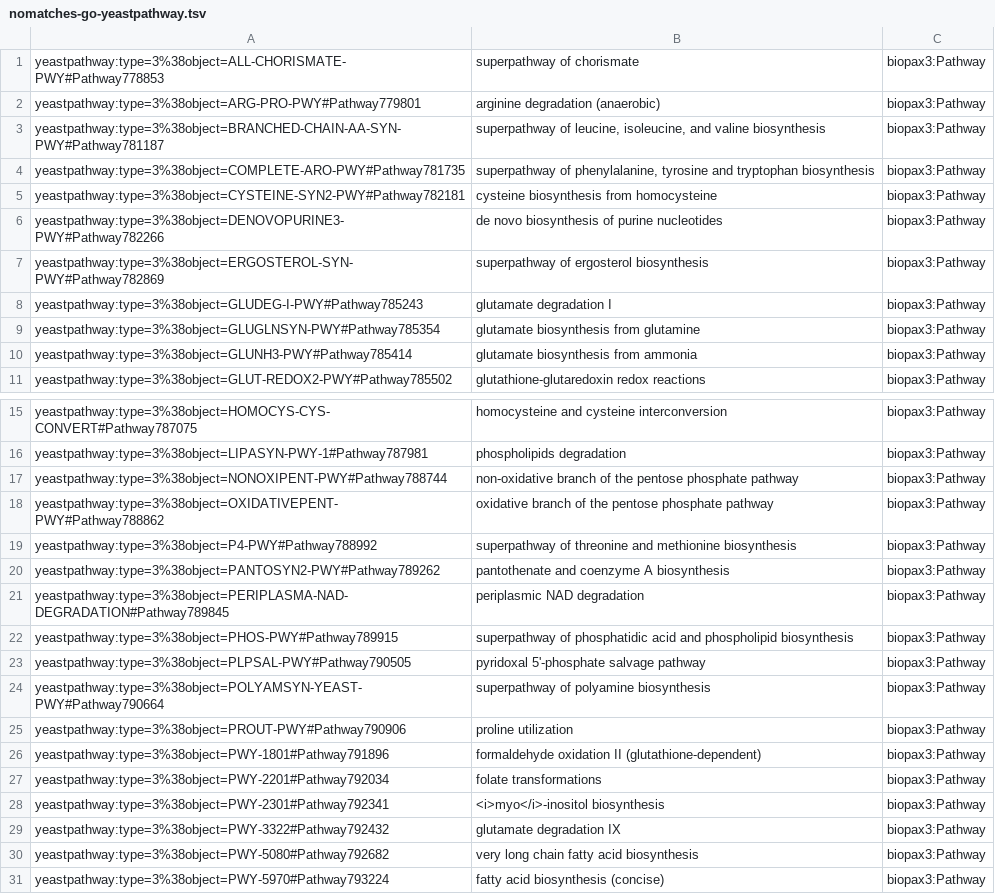
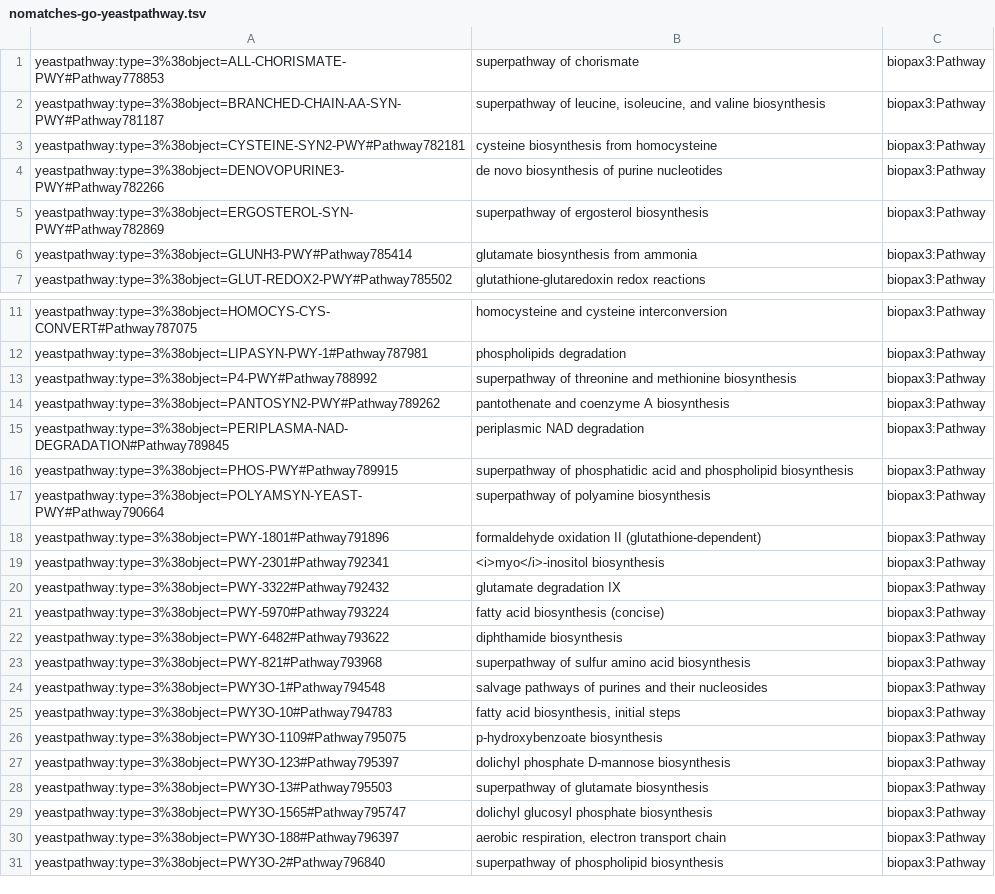
Before and after one commit to geneontology/go-mappings, a TSV file: target/nomatches-go-yeastpathway.tsv, drawn as a sheet; only a part is shown, gaps mark what is left out; the shorter side is filled out with more unchanged rows; the diff covers the shown part only; the diff names each change by its address in the sheet, - before the commit and + after, or states it on an @@ line.

```diff
--- a/target/nomatches-go-yeastpathway.tsv
+++ b/target/nomatches-go-yeastpathway.tsv
-row 2: yeastpathway:type=3%38object=ARG-PRO-PWY#Pathway779801 | arginine degradation (anaerobic) | biopax3:Pathway
-row 4: yeastpathway:type=3%38object=COMPLETE-ARO-PWY#Pathway781735 | superpathway of phenylalanine, tyrosine and tryptophan biosynthesis | biopax3:Pathway
-row 8: yeastpathway:type=3%38object=GLUDEG-I-PWY#Pathway785243 | glutamate degradation I | biopax3:Pathway
-row 9: yeastpathway:type=3%38object=GLUGLNSYN-PWY#Pathway785354 | glutamate biosynthesis from glutamine | biopax3:Pathway
-row 17: yeastpathway:type=3%38object=NONOXIPENT-PWY#Pathway788744 | non-oxidative branch of the pentose phosphate pathway | biopax3:Pathway
-row 18: yeastpathway:type=3%38object=OXIDATIVEPENT-PWY#Pathway788862 | oxidative branch of the pentose phosphate pathway | biopax3:Pathway
-row 23: yeastpathway:type=3%38object=PLPSAL-PWY#Pathway790505 | pyridoxal 5'-phosphate salvage pathway | biopax3:Pathway
-row 25: yeastpathway:type=3%38object=PROUT-PWY#Pathway790906 | proline utilization | biopax3:Pathway
-row 27: yeastpathway:type=3%38object=PWY-2201#Pathway792034 | folate transformations | biopax3:Pathway
-row 30: yeastpathway:type=3%38object=PWY-5080#Pathway792682 | very long chain fatty acid biosynthesis | biopax3:Pathway
```
Also changed, not shown: 1 removed row elsewhere in this file, 2 other files.
